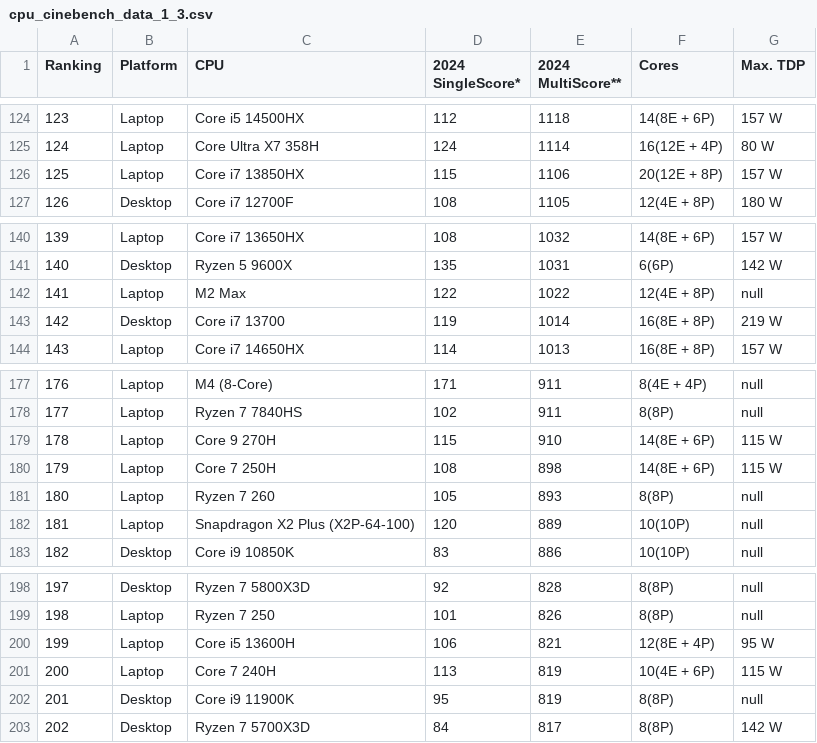
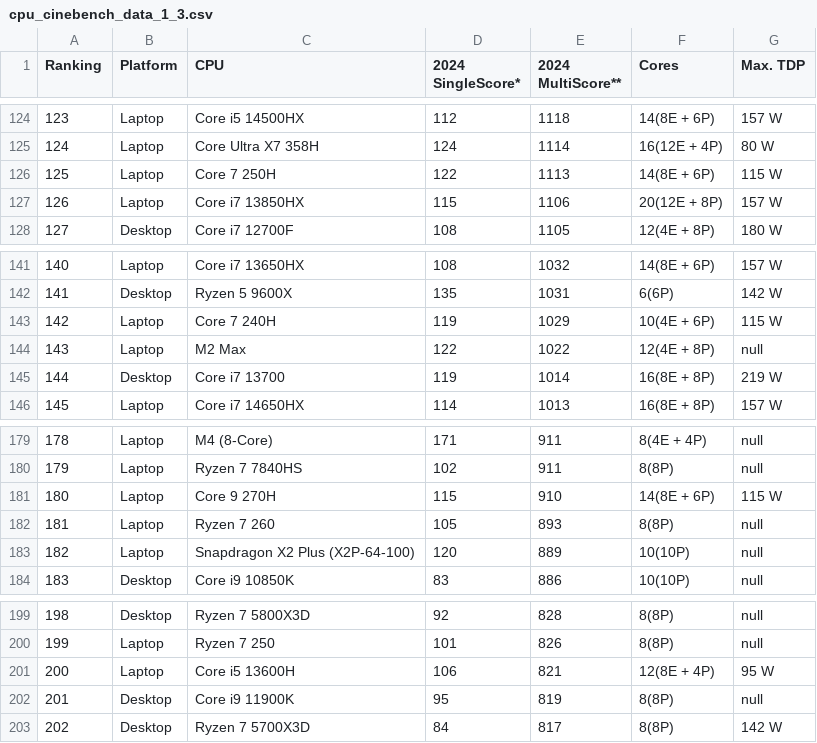
Before and after one commit to tackeyxy/cpu_benchmark_data, a CSV file: cpu_cinebench_data_1_3.csv, drawn as a sheet; only a part is shown, gaps mark what is left out; removed rows and columns are numbered as before the commit, all else as after; the diff names each change by its address in the sheet, - before the commit and + after, or states it on an @@ line.

```diff
--- a/cpu_cinebench_data_1_3.csv
+++ b/cpu_cinebench_data_1_3.csv
+row 126: 125 | Laptop | Core 7 250H | 122 | 1113 | 14(8E + 6P) | 115 W
@@ column A (Ranking) renumbered between rows 127 and 201 @@
+row 143: 142 | Laptop | Core 7 240H | 119 | 1029 | 10(4E + 6P) | 115 W
-row 180: 179 | Laptop | Core 7 250H | 108 | 898 | 14(8E + 6P) | 115 W
-row 201: 200 | Laptop | Core 7 240H | 113 | 819 | 10(4E + 6P) | 115 W
```
Also changed, not shown: 1 other file.
